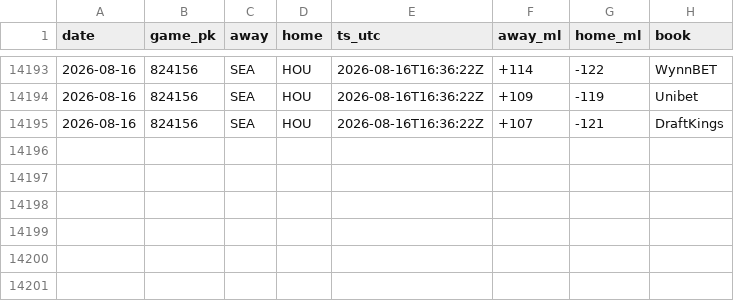
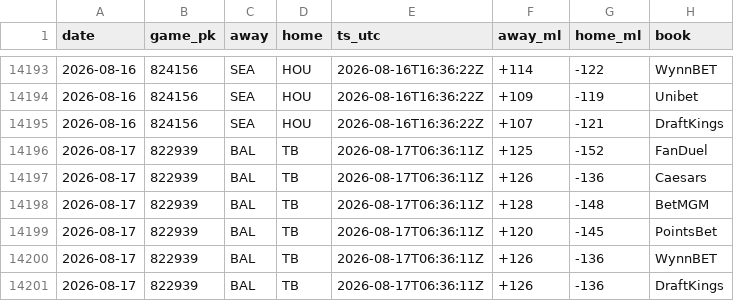
Before and after one commit to jack-more/MORELLOSIMS, a CSV file: mlbsim/odds_snapshots.csv, drawn as a sheet; only a part is shown, gaps mark what is left out; the diff names each change by its address in the sheet, - before the commit and + after, or states it on an @@ line.

```diff
--- a/mlbsim/odds_snapshots.csv
+++ b/mlbsim/odds_snapshots.csv
+row 14196: 2026-08-17 | 822939 | BAL | TB | 2026-08-17T06:36:11Z | +125 | -152 | FanDuel
+row 14197: 2026-08-17 | 822939 | BAL | TB | 2026-08-17T06:36:11Z | +126 | -136 | Caesars
+row 14198: 2026-08-17 | 822939 | BAL | TB | 2026-08-17T06:36:11Z | +128 | -148 | BetMGM
+row 14199: 2026-08-17 | 822939 | BAL | TB | 2026-08-17T06:36:11Z | +120 | -145 | PointsBet
+row 14200: 2026-08-17 | 822939 | BAL | TB | 2026-08-17T06:36:11Z | +126 | -136 | WynnBET
+row 14201: 2026-08-17 | 822939 | BAL | TB | 2026-08-17T06:36:11Z | +126 | -136 | DraftKings
```
Also changed, not shown: 6 other files.
